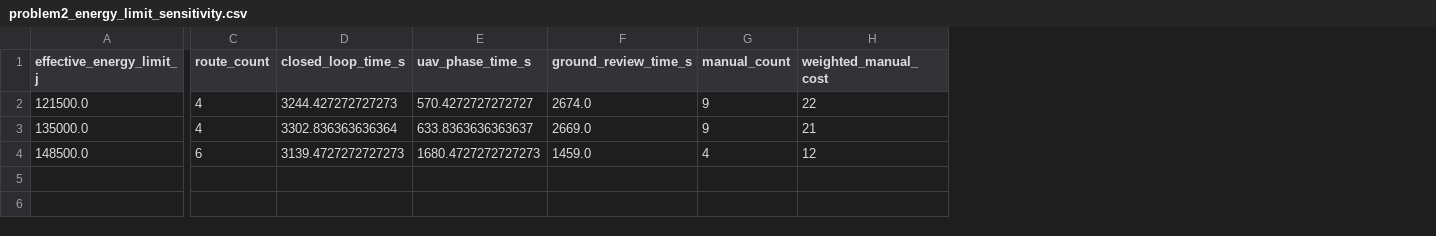
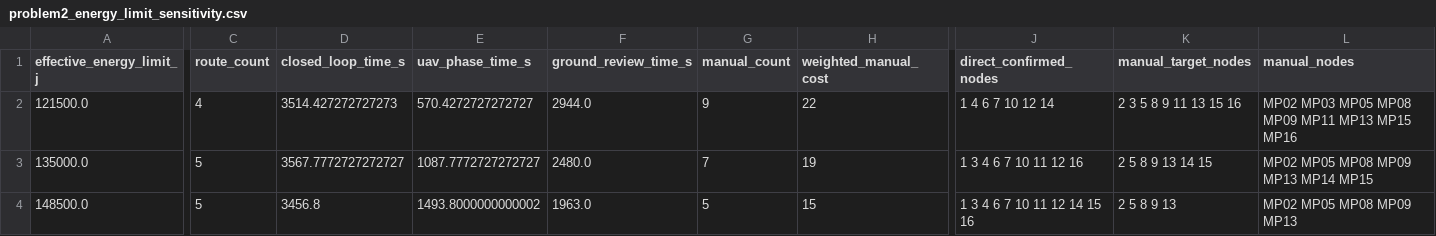
Before and after one commit to HalfAnElephant/math-modeling, a CSV file: outputs/c_uav_inspection/problem2_energy_limit_sensitivity.csv, drawn as a sheet; only a part is shown, gaps mark what is left out; the diff covers the shown part only; the diff names each change by its address in the sheet, - before the commit and + after, or states it on an @@ line.

```diff
--- a/outputs/c_uav_inspection/problem2_energy_limit_sensitivity.csv
+++ b/outputs/c_uav_inspection/problem2_energy_limit_sensitivity.csv
+column J (direct_confirmed_nodes), rows 2-4: 1 4 6 7 10 12 14 | 1 3 4 6 7 10 11 12 16 | 1 3 4 6 7 10 11 12 14 15 16
+column K (manual_target_nodes), rows 2-4: 2 3 5 8 9 11 13 15 16 | 2 5 8 9 13 14 15 | 2 5 8 9 13
+column L (manual_nodes), rows 2-4: MP02 MP03 MP05 MP08 MP09 MP11 MP13 MP15 MP16 | MP02 MP05 MP08 MP09 MP13 MP14 MP15 | MP02 MP05 MP08 MP09 MP13
-D2 (closed_loop_time_s): 3244.427272727273
+D2 (closed_loop_time_s): 3514.427272727273
-F2 (ground_review_time_s): 2674.0
+F2 (ground_review_time_s): 2944.0
-C3 (route_count): 4
+C3 (route_count): 5
-D3 (closed_loop_time_s): 3302.836363636364
+D3 (closed_loop_time_s): 3567.7772727272727
-E3 (uav_phase_time_s): 633.8363636363637
+E3 (uav_phase_time_s): 1087.7772727272727
-F3 (ground_review_time_s): 2669.0
+F3 (ground_review_time_s): 2480.0
-G3 (manual_count): 9
+G3 (manual_count): 7
-H3 (weighted_manual_cost): 21
+H3 (weighted_manual_cost): 19
-C4 (route_count): 6
+C4 (route_count): 5
-D4 (closed_loop_time_s): 3139.4727272727273
+D4 (closed_loop_time_s): 3456.8
-E4 (uav_phase_time_s): 1680.4727272727273
+E4 (uav_phase_time_s): 1493.8000000000002
-F4 (ground_review_time_s): 1459.0
+F4 (ground_review_time_s): 1963.0
-G4 (manual_count): 4
+G4 (manual_count): 5
-H4 (weighted_manual_cost): 12
+H4 (weighted_manual_cost): 15
```
Also changed, not shown: 6 edited cells elsewhere in this file, outputs/c_uav_inspection/problem2_acceptance_tolerance_sensitivity.csv, outputs/c_uav_inspection/problem2_baseline_comparison.csv, 49 other files.
